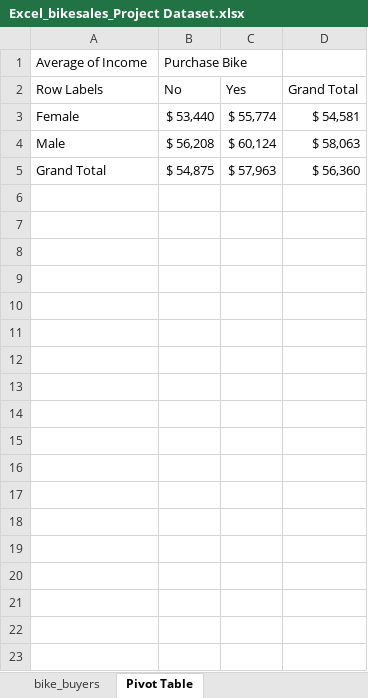
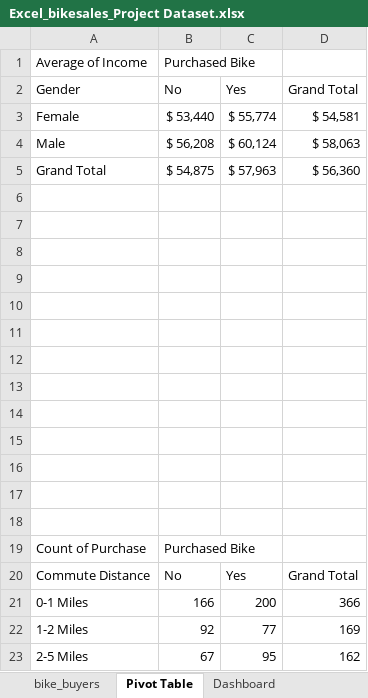
Before and after one commit to itsmearafik/bike_sales_analysis, an Excel workbook: Excel_bikesales_Project Dataset.xlsx, sheet Pivot Table, drawn as a sheet; only a part is shown; values as stored, in another font and other column widths than the file's, no borders; charts and pictures not drawn; the diff covers the shown part only; the diff names each change by its address in the sheet, - before the commit and + after, or states it on an @@ line.

Commit message:
Renamed the raw data set to raw_data_Excel_bikesales_Project Dataset. Completed the EDA process and created a dashboard to visualise the data for easy decision making.

```diff
--- a/Excel_bikesales_Project Dataset.xlsx (sheet Pivot Table)
+++ b/Excel_bikesales_Project Dataset.xlsx (sheet Pivot Table)
+sheet tab: Dashboard
-B1 (No): Purchase Bike
+B1 (No): Purchased Bike
-A2: Row Labels
+A2: Gender
+row 6: (empty)
+row 7: (empty)
+row 8: (empty)
+row 9: (empty)
+row 10: (empty)
+row 11: (empty)
+row 12: (empty)
+row 13: (empty)
+row 14: (empty)
+row 15: (empty)
+row 16: (empty)
+row 17: (empty)
+row 18: (empty)
+row 19: Count of Purchase | Purchased Bike
+row 20: Commute Distance | No | Yes | Grand Total
+row 21: 0-1 Miles | 166 | 200 | 366
+row 22: 1-2 Miles | 92 | 77 | 169
+row 23: 2-5 Miles | 67 | 95 | 162
```
Also changed, not shown: 19 added rows elsewhere in this sheet, sheet bike_buyers, formulas that keep their value, charts or pictures, 2 other files.
